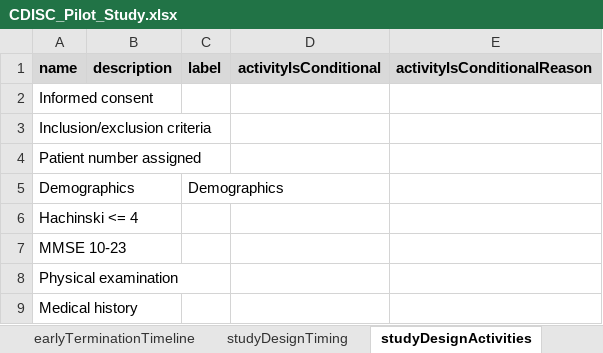
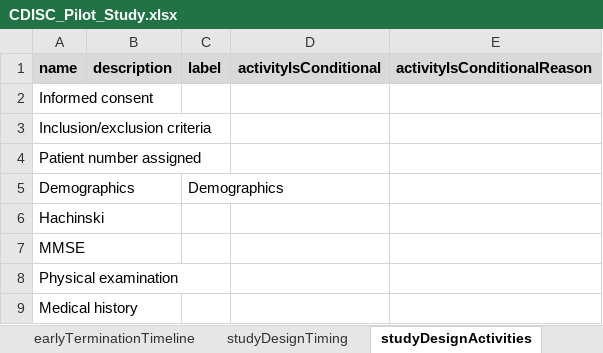
Before and after one commit to data4knowledge/usdm_data, an Excel workbook: source_data/CDISC_Pilot/CDISC_Pilot_Study.xlsx, sheet studyDesignActivities, drawn as a sheet; only a part is shown; values as stored, in another font and other column widths than the file's, no borders; the diff names each change by its address in the sheet, - before the commit and + after, or states it on an @@ line.

```diff
--- a/source_data/CDISC_Pilot/CDISC_Pilot_Study.xlsx (sheet studyDesignActivities)
+++ b/source_data/CDISC_Pilot/CDISC_Pilot_Study.xlsx (sheet studyDesignActivities)
-A6 (name): Hachinski <= 4
+A6 (name): Hachinski
-A7 (name): MMSE 10-23
+A7 (name): MMSE
```
Also changed, not shown: sheet studyDesignEligibilityCriteria, sheet dictionaries, 4 other files.
